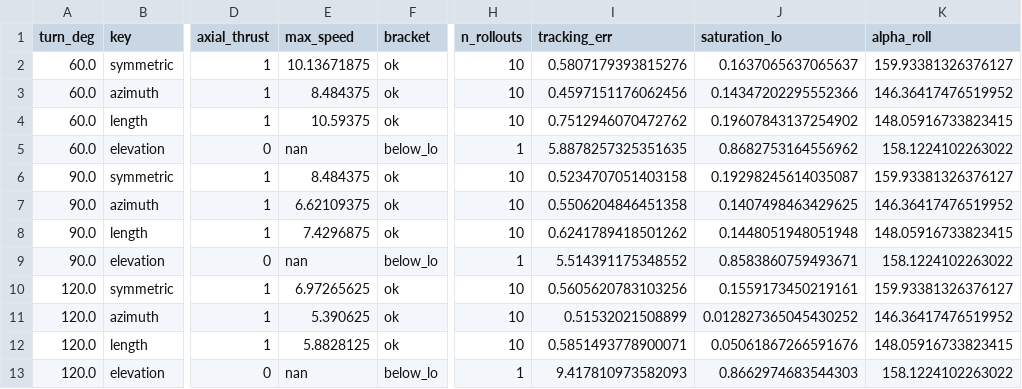
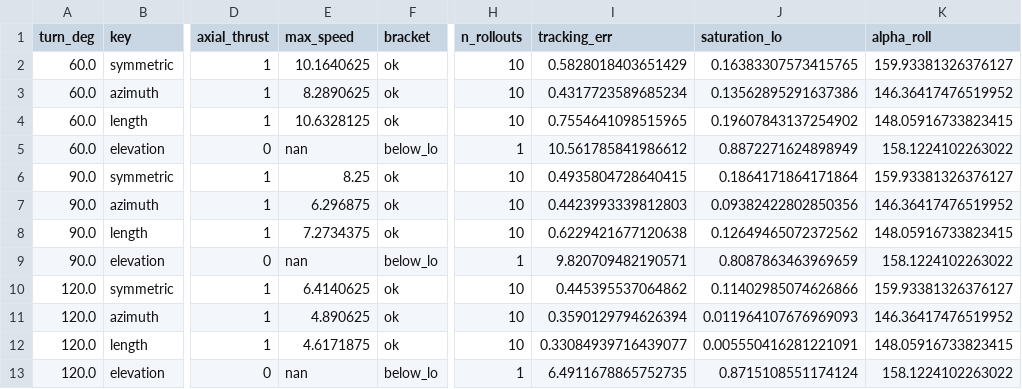
Before and after one commit to itokeiic/ariel, a CSV file: docs/data/perturbation.csv, drawn as a sheet; only a part is shown, gaps mark what is left out; the diff names each change by its address in the sheet, - before the commit and + after, or states it on an @@ line.

```diff
--- a/docs/data/perturbation.csv
+++ b/docs/data/perturbation.csv
-E2 (max_speed): 10.13671875
+E2 (max_speed): 10.1640625
-I2 (tracking_err): 0.5807179393815276
+I2 (tracking_err): 0.5828018403651429
-J2 (saturation_lo): 0.1637065637065637
+J2 (saturation_lo): 0.16383307573415765
-E3 (max_speed): 8.484375
+E3 (max_speed): 8.2890625
-I3 (tracking_err): 0.4597151176062456
+I3 (tracking_err): 0.4317723589685234
-J3 (saturation_lo): 0.14347202295552366
+J3 (saturation_lo): 0.13562895291637386
-E4 (max_speed): 10.59375
+E4 (max_speed): 10.6328125
-I4 (tracking_err): 0.7512946070472762
+I4 (tracking_err): 0.7554641098515965
-I5 (tracking_err): 5.8878257325351635
+I5 (tracking_err): 10.561785841986612
-J5 (saturation_lo): 0.8682753164556962
+J5 (saturation_lo): 0.8872271624898949
-E6 (max_speed): 8.484375
+E6 (max_speed): 8.25
-I6 (tracking_err): 0.5234707051403158
+I6 (tracking_err): 0.4935804728640415
-J6 (saturation_lo): 0.19298245614035087
+J6 (saturation_lo): 0.1864171864171864
-E7 (max_speed): 6.62109375
+E7 (max_speed): 6.296875
-I7 (tracking_err): 0.5506204846451358
+I7 (tracking_err): 0.4423993339812803
-J7 (saturation_lo): 0.1407498463429625
+J7 (saturation_lo): 0.09382422802850356
-E8 (max_speed): 7.4296875
+E8 (max_speed): 7.2734375
-I8 (tracking_err): 0.6241789418501262
+I8 (tracking_err): 0.6229421677120638
-J8 (saturation_lo): 0.1448051948051948
+J8 (saturation_lo): 0.12649465072372562
-I9 (tracking_err): 5.514391175348552
+I9 (tracking_err): 9.820709482190571
-J9 (saturation_lo): 0.8583860759493671
+J9 (saturation_lo): 0.8087863463969659
-E10 (max_speed): 6.97265625
+E10 (max_speed): 6.4140625
-I10 (tracking_err): 0.5605620783103256
+I10 (tracking_err): 0.445395537064862
-J10 (saturation_lo): 0.1559173450219161
+J10 (saturation_lo): 0.11402985074626866
-E11 (max_speed): 5.390625
+E11 (max_speed): 4.890625
-I11 (tracking_err): 0.51532021508899
+I11 (tracking_err): 0.3590129794626394
-J11 (saturation_lo): 0.012827365045430252
+J11 (saturation_lo): 0.011964107676969093
-E12 (max_speed): 5.8828125
+E12 (max_speed): 4.6171875
-I12 (tracking_err): 0.5851493778900071
+I12 (tracking_err): 0.33084939716439077
-J12 (saturation_lo): 0.05061867266591676
+J12 (saturation_lo): 0.005550416281221091
-I13 (tracking_err): 9.417810973582093
+I13 (tracking_err): 6.4911678865752735
-J13 (saturation_lo): 0.8662974683544303
+J13 (saturation_lo): 0.8715108551174124
```
Also changed, not shown: 5 other files.
